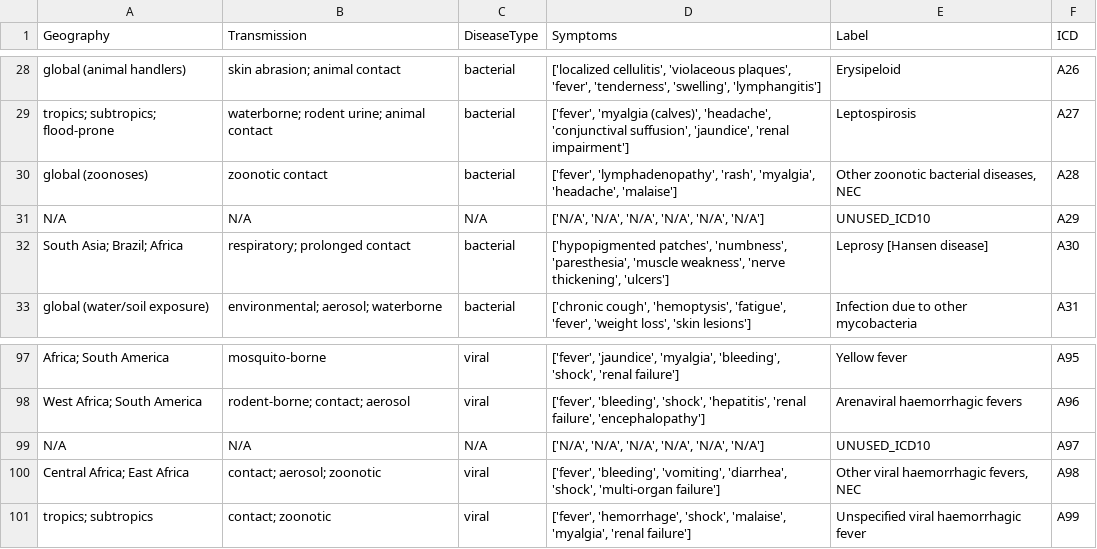
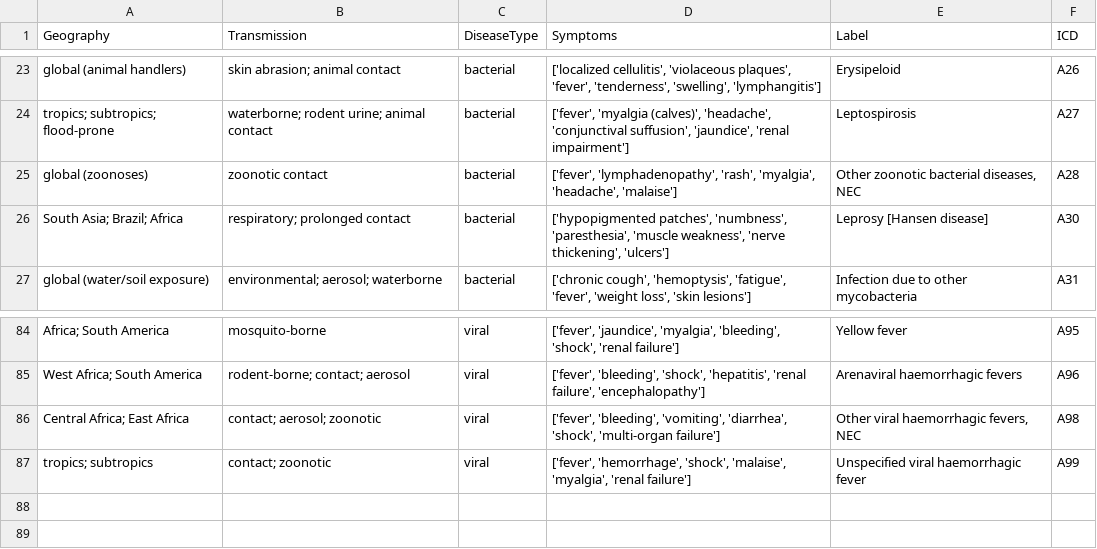
Before and after one commit to 1Democritus/NEA-Documentation, a CSV file: DATA/alternateA00-A99.csv (was DATA/icd_a00_a99_dataset.csv), drawn as a sheet; only a part is shown, gaps mark what is left out; the diff covers the shown part only; the diff names each change by its address in the sheet, - before the commit and + after, or states it on an @@ line.

```diff
--- a/DATA/icd_a00_a99_dataset.csv
+++ b/DATA/alternateA00-A99.csv
-row 31: N/A | N/A | N/A | ['N/A', 'N/A', 'N/A', 'N/A', 'N/A', 'N/A'] | UNUSED_ICD10 | A29
-row 99: N/A | N/A | N/A | ['N/A', 'N/A', 'N/A', 'N/A', 'N/A', 'N/A'] | UNUSED_ICD10 | A97
```
Also changed, not shown: 12 removed rows elsewhere in this file.
